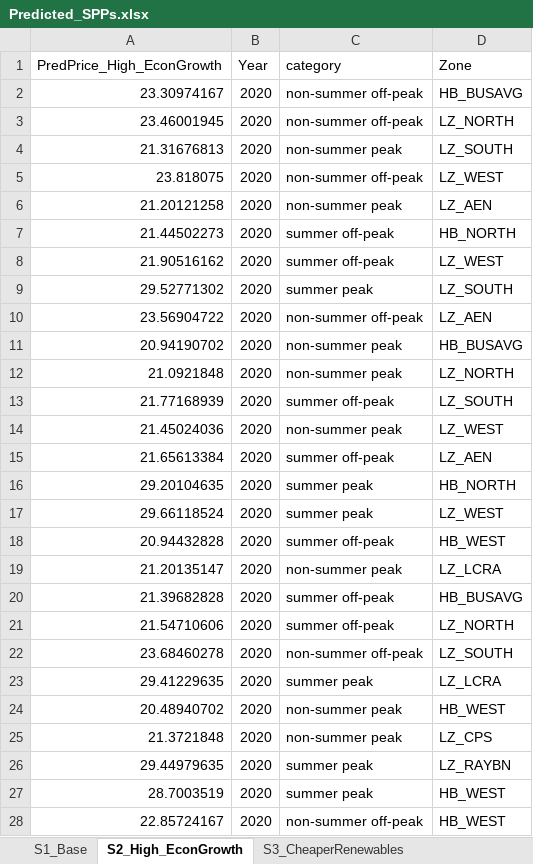
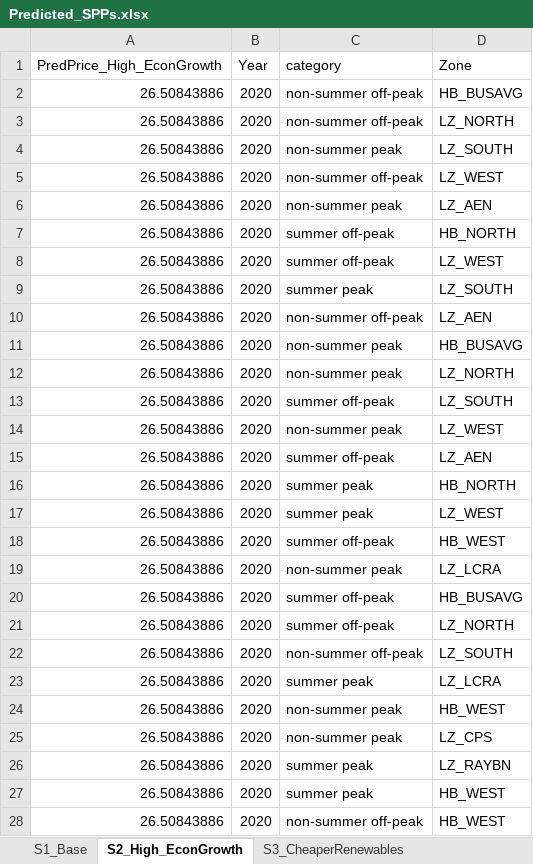
Before and after one commit to rmoglen/EnergyDevelopment_Policy, an Excel workbook: data/Predicted_SPPs.xlsx, sheet S2_High_EconGrowth, drawn as a sheet; only a part is shown; values as stored, in another font and other column widths than the file's, no borders; the diff covers the shown part only; the diff names each change by its address in the sheet, - before the commit and + after, or states it on an @@ line.

```diff
--- a/data/Predicted_SPPs.xlsx (sheet S2_High_EconGrowth)
+++ b/data/Predicted_SPPs.xlsx (sheet S2_High_EconGrowth)
-A2 (PredPrice_High_EconGrowth): 23.30974167
+A2 (PredPrice_High_EconGrowth): 26.50843886
-A3 (PredPrice_High_EconGrowth): 23.46001945
+A3 (PredPrice_High_EconGrowth): 26.50843886
-A4 (PredPrice_High_EconGrowth): 21.31676813
+A4 (PredPrice_High_EconGrowth): 26.50843886
-A5 (PredPrice_High_EconGrowth): 23.818075
+A5 (PredPrice_High_EconGrowth): 26.50843886
-A6 (PredPrice_High_EconGrowth): 21.20121258
+A6 (PredPrice_High_EconGrowth): 26.50843886
-A7 (PredPrice_High_EconGrowth): 21.44502273
+A7 (PredPrice_High_EconGrowth): 26.50843886
-A8 (PredPrice_High_EconGrowth): 21.90516162
+A8 (PredPrice_High_EconGrowth): 26.50843886
-A9 (PredPrice_High_EconGrowth): 29.52771302
+A9 (PredPrice_High_EconGrowth): 26.50843886
-A10 (PredPrice_High_EconGrowth): 23.56904722
+A10 (PredPrice_High_EconGrowth): 26.50843886
-A11 (PredPrice_High_EconGrowth): 20.94190702
+A11 (PredPrice_High_EconGrowth): 26.50843886
-A12 (PredPrice_High_EconGrowth): 21.0921848
+A12 (PredPrice_High_EconGrowth): 26.50843886
-A13 (PredPrice_High_EconGrowth): 21.77168939
+A13 (PredPrice_High_EconGrowth): 26.50843886
-A14 (PredPrice_High_EconGrowth): 21.45024036
+A14 (PredPrice_High_EconGrowth): 26.50843886
-A15 (PredPrice_High_EconGrowth): 21.65613384
+A15 (PredPrice_High_EconGrowth): 26.50843886
-A16 (PredPrice_High_EconGrowth): 29.20104635
+A16 (PredPrice_High_EconGrowth): 26.50843886
-A17 (PredPrice_High_EconGrowth): 29.66118524
+A17 (PredPrice_High_EconGrowth): 26.50843886
-A18 (PredPrice_High_EconGrowth): 20.94432828
+A18 (PredPrice_High_EconGrowth): 26.50843886
-A19 (PredPrice_High_EconGrowth): 21.20135147
+A19 (PredPrice_High_EconGrowth): 26.50843886
-A20 (PredPrice_High_EconGrowth): 21.39682828
+A20 (PredPrice_High_EconGrowth): 26.50843886
-A21 (PredPrice_High_EconGrowth): 21.54710606
+A21 (PredPrice_High_EconGrowth): 26.50843886
-A22 (PredPrice_High_EconGrowth): 23.68460278
+A22 (PredPrice_High_EconGrowth): 26.50843886
-A23 (PredPrice_High_EconGrowth): 29.41229635
+A23 (PredPrice_High_EconGrowth): 26.50843886
-A24 (PredPrice_High_EconGrowth): 20.48940702
+A24 (PredPrice_High_EconGrowth): 26.50843886
-A25 (PredPrice_High_EconGrowth): 21.3721848
+A25 (PredPrice_High_EconGrowth): 26.50843886
-A26 (PredPrice_High_EconGrowth): 29.44979635
+A26 (PredPrice_High_EconGrowth): 26.50843886
-A27 (PredPrice_High_EconGrowth): 28.7003519
+A27 (PredPrice_High_EconGrowth): 26.50843886
-A28 (PredPrice_High_EconGrowth): 22.85724167
+A28 (PredPrice_High_EconGrowth): 26.50843886
```
Also changed, not shown: 1093 edited cells elsewhere in this sheet, sheet S3_CheaperRenewables, sheet S1_Base, data/LCA.xlsx, 7 other files.
